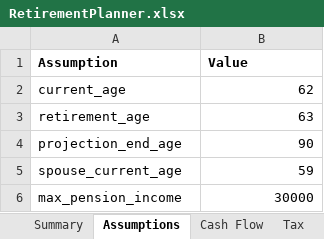
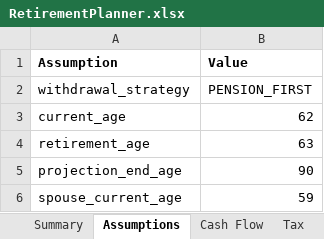
Before and after one commit to andyleonard1/RetirementPlanner, an Excel workbook: RetirementPlanner.xlsx, sheet Assumptions, drawn as a sheet; only a part is shown; the shorter side is filled out with more unchanged rows; values as stored, in another font and other column widths than the file's, no borders; the diff names each change by its address in the sheet, - before the commit and + after, or states it on an @@ line.

Commit message:
v0.5.0 - Retirement planning engine with configurable withdrawal strategies

```diff
--- a/RetirementPlanner.xlsx (sheet Assumptions)
+++ b/RetirementPlanner.xlsx (sheet Assumptions)
+row 2: withdrawal_strategy | PENSION_FIRST
```
Also changed, not shown: sheet Cash Flow, sheet Summary, 7 other files.
